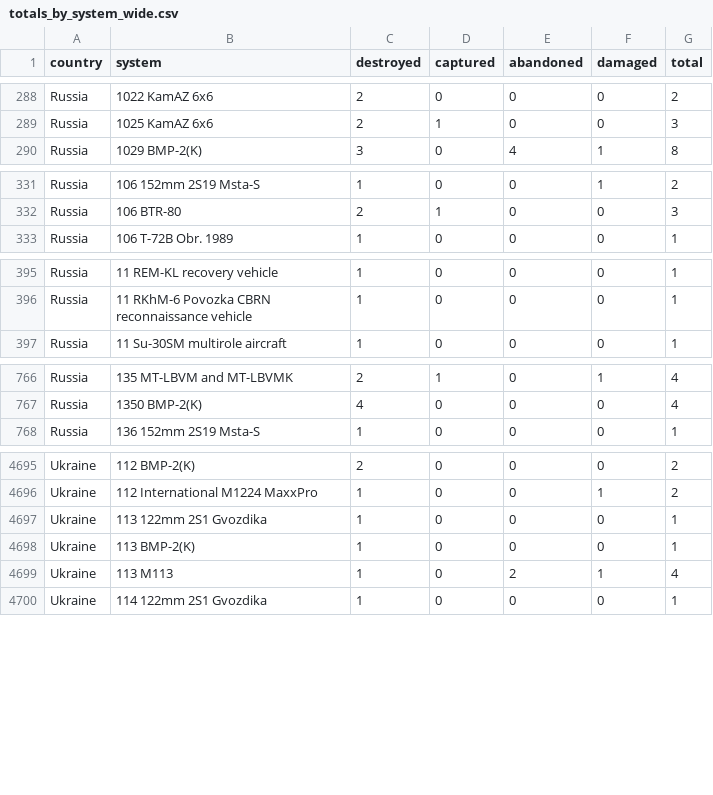
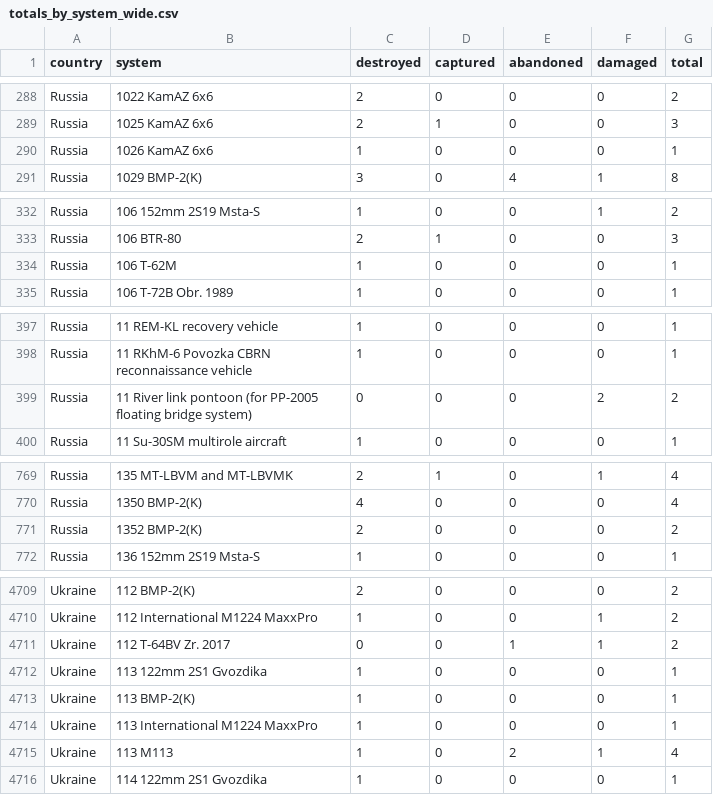
Before and after one commit to scarnecchia/oryx_data, a CSV file: totals_by_system_wide.csv, drawn as a sheet; only a part is shown, gaps mark what is left out; the diff covers the shown part only.

```diff
--- a/totals_by_system_wide.csv
+++ b/totals_by_system_wide.csv
@@ -289,2 +289,3 @@ Russia,1022 KamAZ 6x6,2,0,0,0,2
 Russia,1025 KamAZ 6x6,2,1,0,0,3
+Russia,1026 KamAZ 6x6,1,0,0,0,1
 Russia,1029 BMP-2(K),3,0,4,1,8
@@ -332,2 +333,3 @@ Russia,106 152mm 2S19 Msta-S,1,0,0,1,2
 Russia,106 BTR-80,2,1,0,0,3
+Russia,106 T-62M,1,0,0,0,1
 Russia,106 T-72B Obr. 1989,1,0,0,0,1
@@ -396,2 +398,3 @@ Russia,11 REM-KL recovery vehicle,1,0,0,0,1
 Russia,11 RKhM-6 Povozka CBRN reconnaissance vehicle,1,0,0,0,1
+Russia,11 River link pontoon (for PP-2005 floating bridge system),0,0,0,2,2
 Russia,11 Su-30SM multirole aircraft,1,0,0,0,1
@@ -767,2 +770,3 @@ Russia,135 MT-LBVM and MT-LBVMK,2,1,0,1,4
 Russia,1350 BMP-2(K),4,0,0,0,4
+Russia,1352 BMP-2(K),2,0,0,0,2
 Russia,136 152mm 2S19 Msta-S,1,0,0,0,1
@@ -4696,4 +4710,6 @@ Ukraine,112 BMP-2(K),2,0,0,0,2
 Ukraine,112 International M1224 MaxxPro,1,0,0,1,2
+Ukraine,112 T-64BV Zr. 2017,0,0,1,1,2
 Ukraine,113 122mm 2S1 Gvozdika,1,0,0,0,1
 Ukraine,113 BMP-2(K),1,0,0,0,1
+Ukraine,113 International M1224 MaxxPro,1,0,0,0,1
 Ukraine,113 M113,1,0,2,1,4
```
Also changed, not shown: 15 added rows and 47 edited cells elsewhere in this file, daily_count.csv, event_abandoned.csv, 5 other files.
